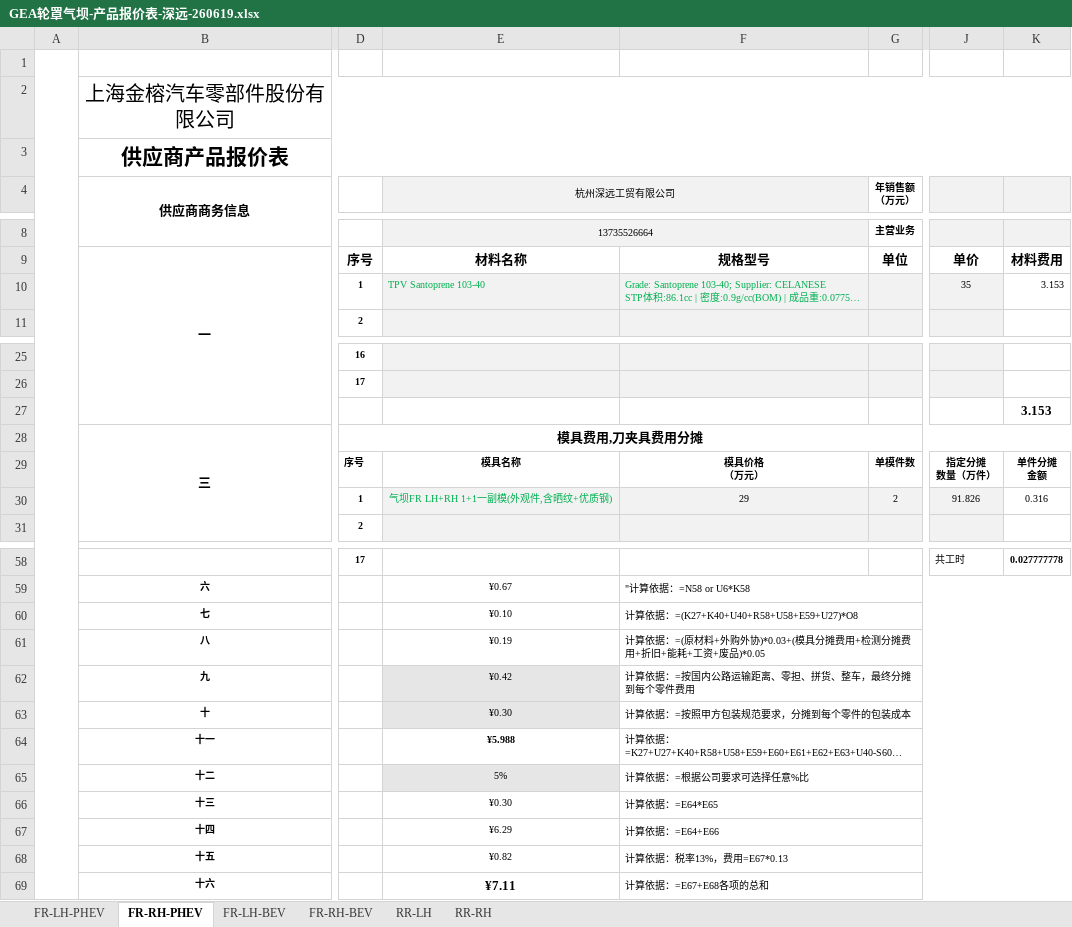
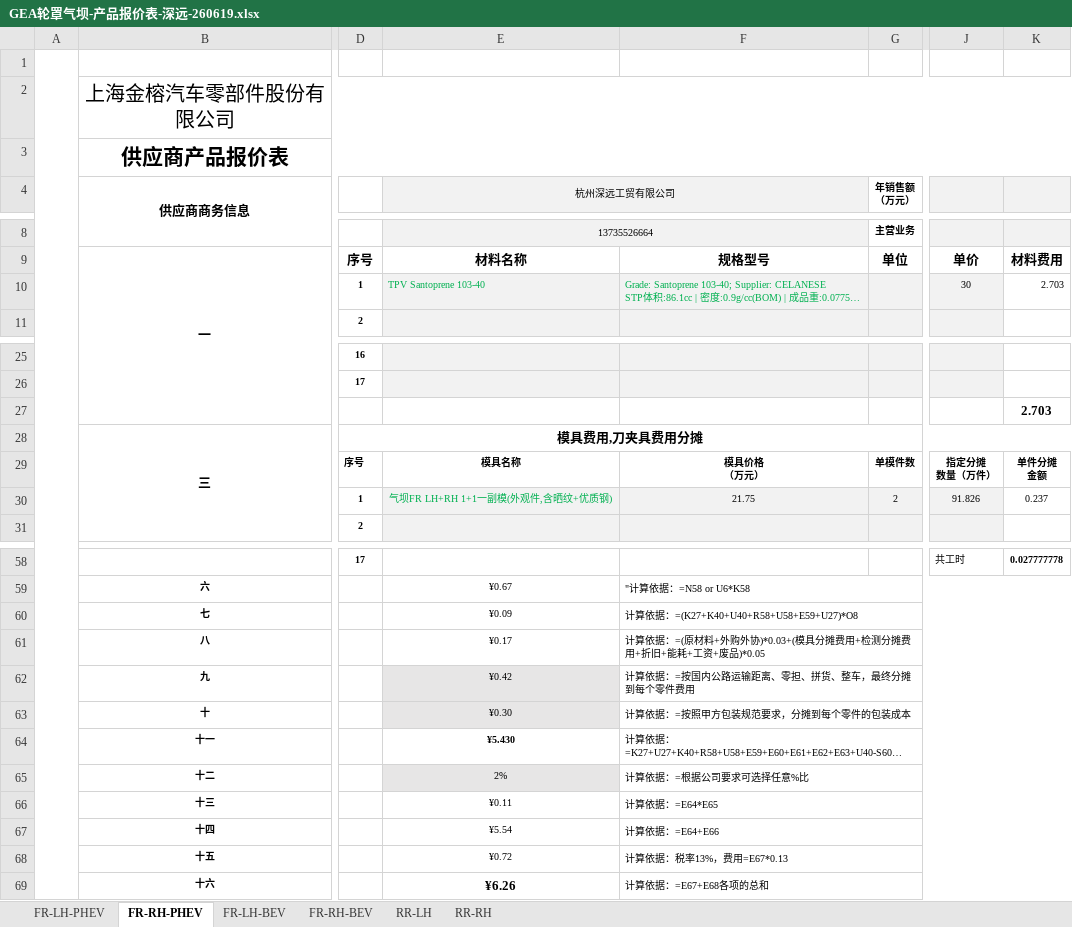
Before and after one commit to siyuanchen0214/shenyuan_work, an Excel workbook: 注塑项目/金榕/GEA轮罩 /GEA轮罩气坝-产品报价表-深远-260619.xlsx, sheet FR-RH-PHEV, drawn as a sheet; only a part is shown, gaps mark what is left out; long unchanged cells end in …; values as stored, in another font and other column widths than the file's, no borders; the diff covers the shown part only; the diff names each change by its address in the sheet, - before the commit and + after, or states it on an @@ line.

```diff
--- a/注塑项目/金榕/GEA轮罩 /GEA轮罩气坝-产品报价表-深远-260619.xlsx (sheet FR-RH-PHEV)
+++ b/注塑项目/金榕/GEA轮罩 /GEA轮罩气坝-产品报价表-深远-260619.xlsx (sheet FR-RH-PHEV)
-J10: 35
+J10: 30
-K10: 3.153
+K10: 2.703
-K27: 3.153
+K27: 2.703
-F30: 29
+F30: 21.75
-K30: 0.316
+K30: 0.237
-E60 (杭州深远工贸有限公司): ¥0.10
+E60 (杭州深远工贸有限公司): ¥0.09
-E61 (杭州深远工贸有限公司): ¥0.19
+E61 (杭州深远工贸有限公司): ¥0.17
-E64 (杭州深远工贸有限公司): ¥5.988
+E64 (杭州深远工贸有限公司): ¥5.430
-E65 (杭州深远工贸有限公司): 5%
+E65 (杭州深远工贸有限公司): 2%
-E66 (杭州深远工贸有限公司): ¥0.30
+E66 (杭州深远工贸有限公司): ¥0.11
-E67 (杭州深远工贸有限公司): ¥6.29
+E67 (杭州深远工贸有限公司): ¥5.54
-E68 (杭州深远工贸有限公司): ¥0.82
+E68 (杭州深远工贸有限公司): ¥0.72
-E69 (杭州深远工贸有限公司): ¥7.11
+E69 (杭州深远工贸有限公司): ¥6.26
```
Also changed, not shown: 2 edited cells elsewhere in this sheet, sheet FR-LH-BEV, sheet FR-RH-BEV, sheet FR-LH-PHEV, sheet RR-LH, sheet RR-RH, 23 other files.
